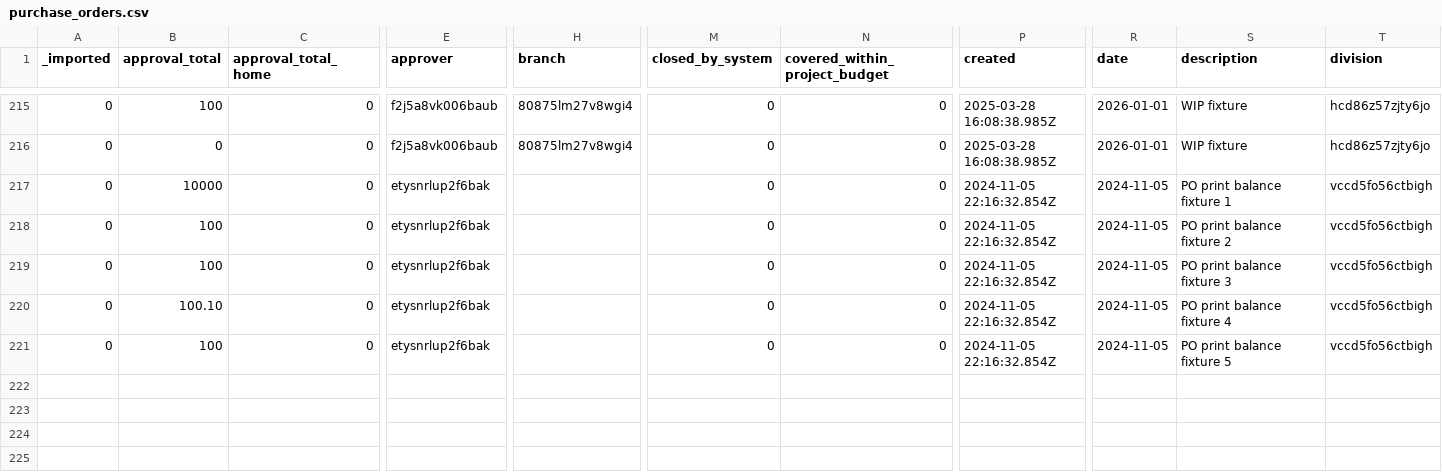
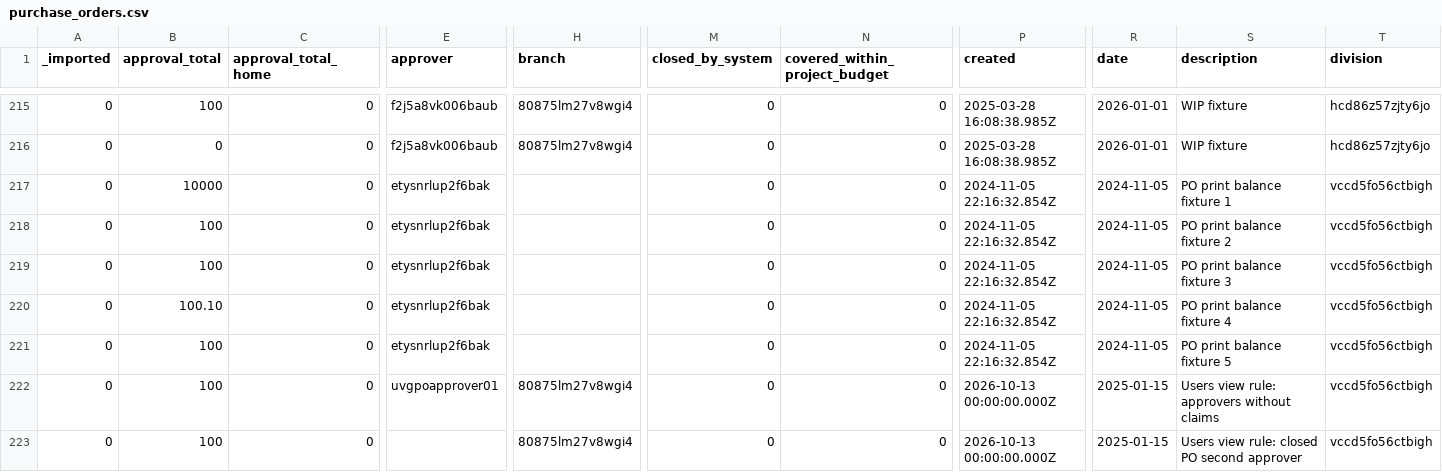
Before and after one commit to stamler/tybalt_turbo, a CSV file: app/test_seed_data/data/purchase_orders.csv, drawn as a sheet; only a part is shown, gaps mark what is left out; rows hold the shown columns only; the diff names each change by its address in the sheet, - before the commit and + after, or states it on an @@ line.

```diff
--- a/app/test_seed_data/data/purchase_orders.csv
+++ b/app/test_seed_data/data/purchase_orders.csv
+row 222: 0 | 100 | 0 | uvgpoapprover01 | 80875lm27v8wgi4 | 0 | 0 | 2026-10-13 00:00:00.000Z | 2025-01-15 | Users view rule: approvers without claims | vccd5fo56ctbigh
+row 223: 0 | 100 | 0 |  | 80875lm27v8wgi4 | 0 | 0 | 2026-10-13 00:00:00.000Z | 2025-01-15 | Users view rule: closed PO second approver | vccd5fo56ctbigh
```
Also changed, not shown: app/test_seed_data/data/_collections.csv, app/test_seed_data/data/expenses.csv, 7 other files.
